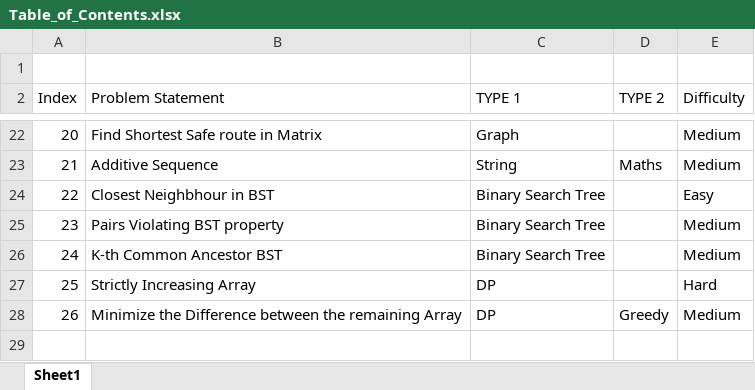
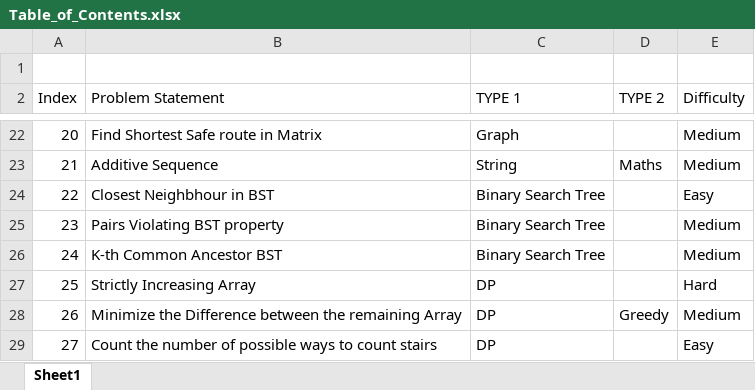
Before and after one commit to Gaurav-7-Ghosh/GFG-LeetCode_Solutions, an Excel workbook: Table_of_Contents.xlsx, sheet Sheet1, drawn as a sheet; only a part is shown, gaps mark what is left out; values as stored, in another font and other column widths than the file's, no borders; table styles not drawn; the diff names each change by its address in the sheet, - before the commit and + after, or states it on an @@ line.

Commit message:
Updated TOC

```diff
--- a/Table_of_Contents.xlsx (sheet Sheet1)
+++ b/Table_of_Contents.xlsx (sheet Sheet1)
+row 29: 27 | Count the number of possible ways to count stairs | DP |  | Easy
```
